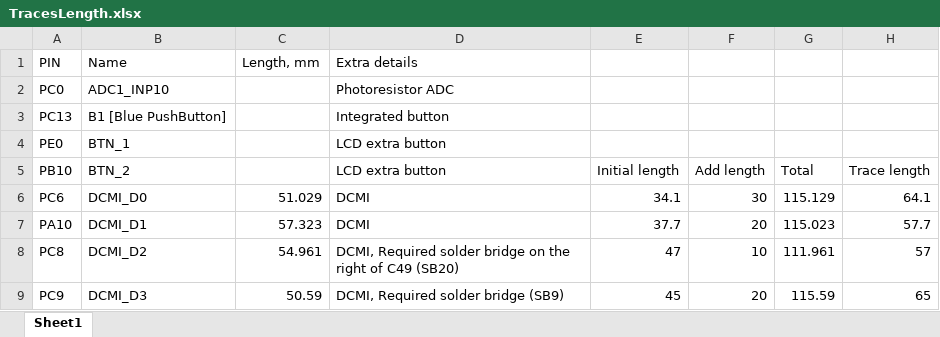
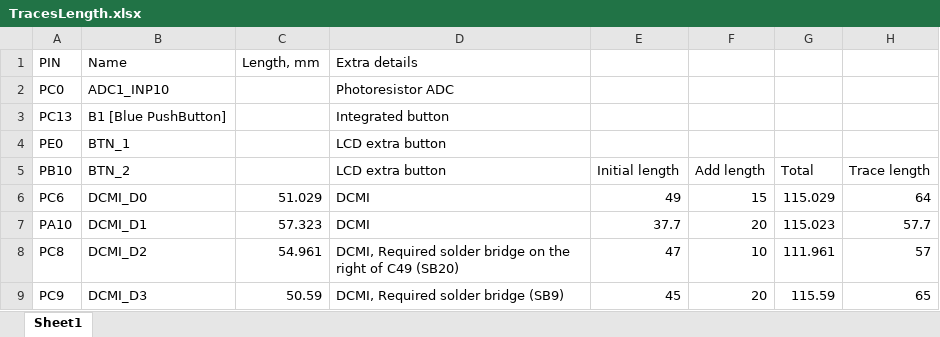
Before and after one commit to Ananasai/FusionVision, an Excel workbook: TracesLength.xlsx, sheet Sheet1, drawn as a sheet; only a part is shown; values as stored, in another font and other column widths than the file's, no borders; the diff names each change by its address in the sheet, - before the commit and + after, or states it on an @@ line.

```diff
--- a/TracesLength.xlsx (sheet Sheet1)
+++ b/TracesLength.xlsx (sheet Sheet1)
-E6 (Initial length): 34.1
+E6 (Initial length): 49
-F6 (Add length): 30
+F6 (Add length): 15
-G6 (Total): 115.129
+G6 (Total): 115.029
-H6 (Trace length): 64.1
+H6 (Trace length): 64
```
Also changed, not shown: 15 other files.
